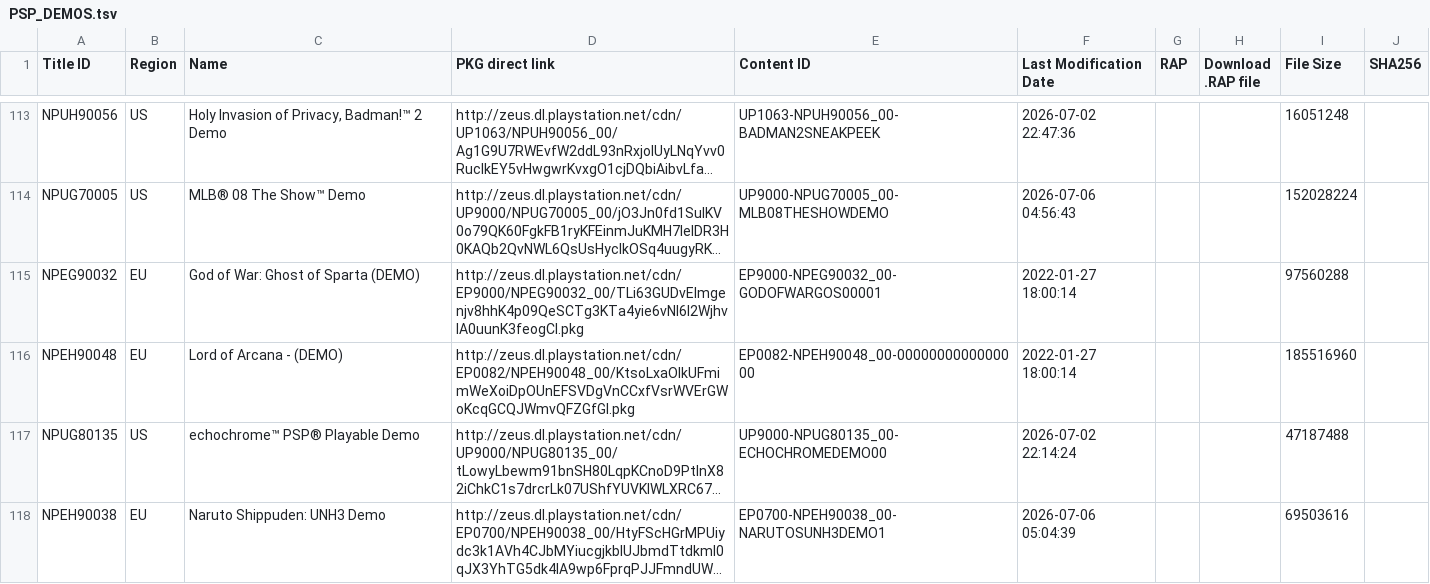
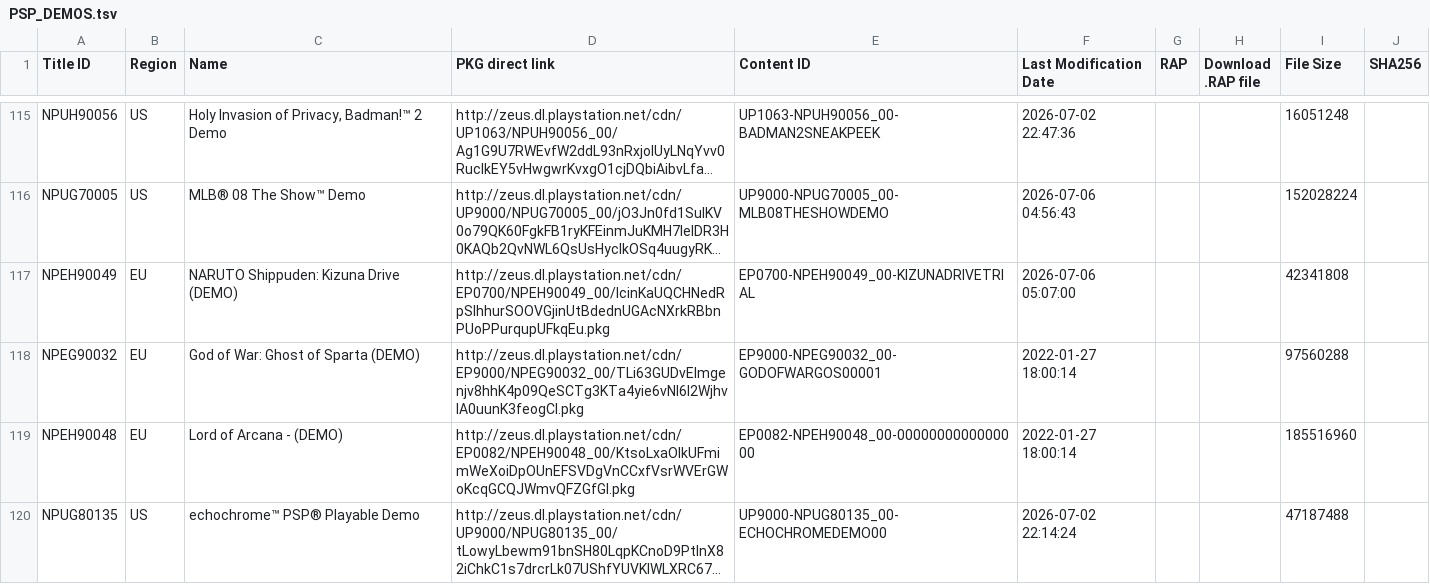
Before and after one commit to 1jtp8sobiu/1jtp8sobiu.github.io, a TSV file: tsv/PSP_DEMOS.tsv, drawn as a sheet; only a part is shown, gaps mark what is left out; the shorter side is filled out with more unchanged rows; long unchanged cells end in …; the diff covers the shown part only; the diff names each change by its address in the sheet, - before the commit and + after, or states it on an @@ line.

Commit message:
PSP_DEMOS 20260706_051350

```diff
--- a/tsv/PSP_DEMOS.tsv
+++ b/tsv/PSP_DEMOS.tsv
+row 117: NPEH90049 | EU | NARUTO Shippuden: Kizuna Drive (DEMO) | http://zeus.dl.playstation.net/cdn/EP0700/NPEH90049_00/IcinKaUQCHNedRpSIhhurSOOVGjinUtBdednUGAcNXrkRBbnPUoPPurqupUFkqEu.pkg | EP0700-NPEH90049_00-KIZUNADRIVETRIAL | 2026-07-06 05:07:00 |  |  | 42341808
```
Also changed, not shown: 3 added rows elsewhere in this file.
